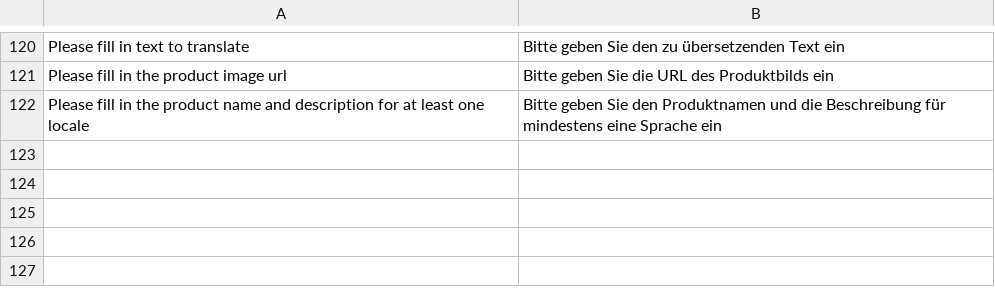
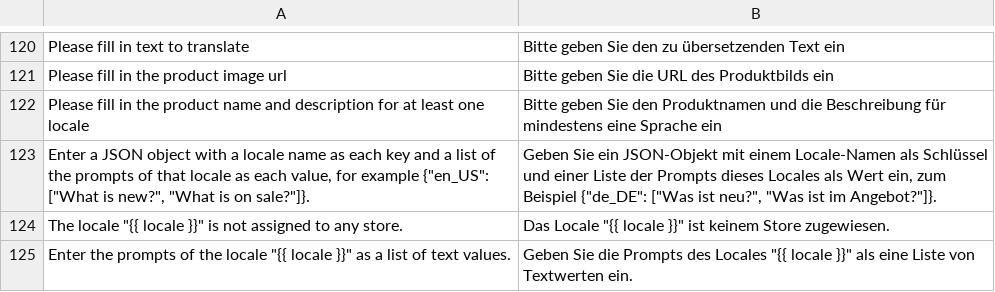
Before and after one commit to spryker-feature/ai-commerce, a CSV file: data/translation/Zed/de_DE.csv, drawn as a sheet; only a part is shown, gaps mark what is left out; the diff names each change by its address in the sheet, - before the commit and + after, or states it on an @@ line.

Commit message:
CC-41432: Configure the storefront assistant suggested prompts for each locale (#1537)
CC-41432 Storefront Assistant: suggested prompts stay in English on non-English locales

```diff
--- a/data/translation/Zed/de_DE.csv
+++ b/data/translation/Zed/de_DE.csv
+row 123: Enter a JSON object with a locale name as each key and a list of the prompts of that locale as each value, for example {"en_US": ["What is new?", "What is on sale?"]}. | Geben Sie ein JSON-Objekt mit einem Locale-Namen als Schlüssel und einer Liste der Prompts dieses Locales als Wert ein, zum Beispiel {"de_DE": ["Was ist neu?", "Was ist im Angebot?"]}.
+row 124: The locale "{{ locale }}" is not assigned to any store. | Das Locale "{{ locale }}" ist keinem Store zugewiesen.
+row 125: Enter the prompts of the locale "{{ locale }}" as a list of text values. | Geben Sie die Prompts des Locales "{{ locale }}" als eine Liste von Textwerten ein.
```
Also changed, not shown: data/translation/Zed/en_US.csv, 18 other files.
